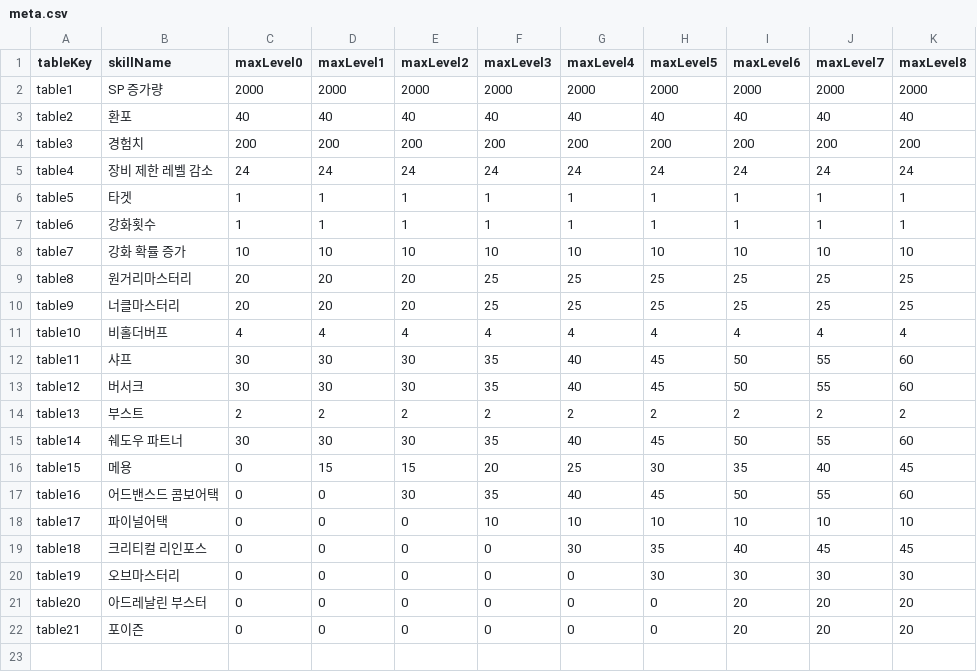
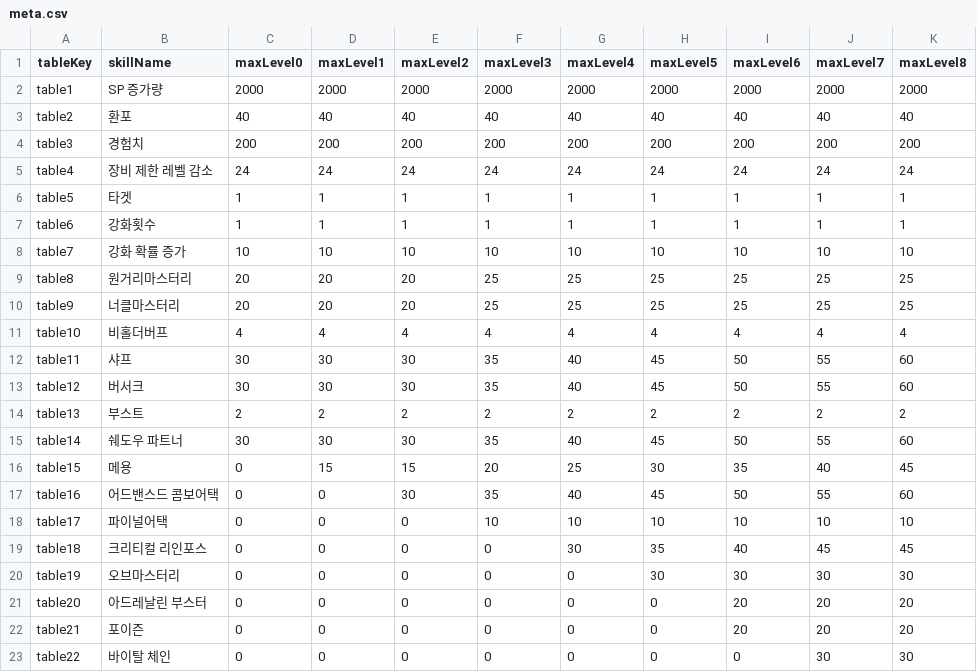
Before and after one commit to dlrjsdl234-ctrl/my-site, a CSV file: datas/rpskill/meta.csv, drawn as a sheet.

```diff
--- a/datas/rpskill/meta.csv
+++ b/datas/rpskill/meta.csv
@@ -22 +22,2 @@ table20,아드레날린 부스터,0,0,0,0,0,0,20,20,20
 table21,포이즌,0,0,0,0,0,0,20,20,20
+table22,바이탈 체인,0,0,0,0,0,0,0,30,30
```
Also changed, not shown: 1 other file.
